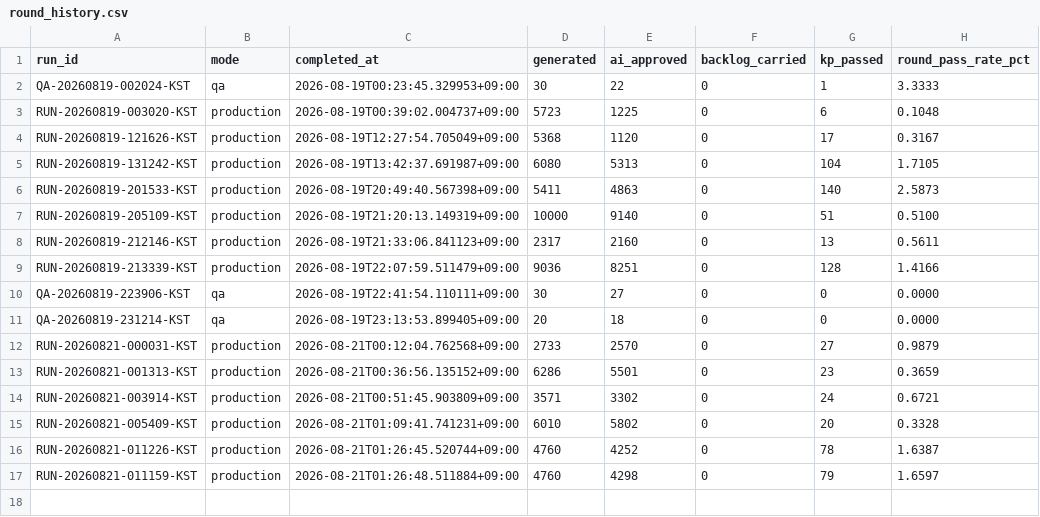
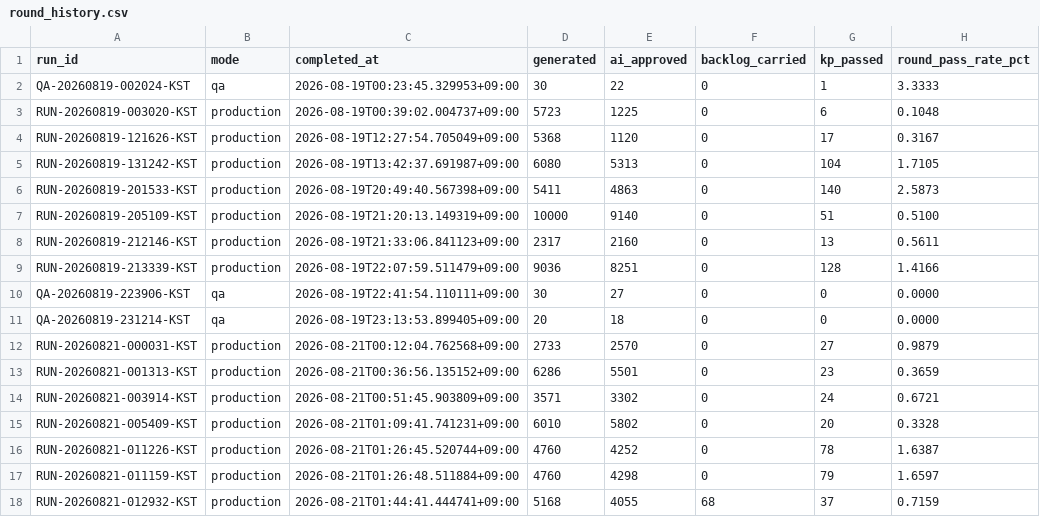
Before and after one commit to daramg814/SAAS_WORDS_TWO, a CSV file: output/_pipeline/analysis/round_history.csv, drawn as a sheet.

```diff
--- a/output/_pipeline/analysis/round_history.csv
+++ b/output/_pipeline/analysis/round_history.csv
@@ -17 +17,2 @@ RUN-20260821-011226-KST,production,2026-08-21T01:26:45.520744+09:00,4760,4252,0,
 RUN-20260821-011159-KST,production,2026-08-21T01:26:48.511884+09:00,4760,4298,0,79,1.6597
+RUN-20260821-012932-KST,production,2026-08-21T01:44:41.444741+09:00,5168,4055,68,37,0.7159
```
Also changed, not shown: config/word_bank_expansions.csv, output/deliverables/history/keyword_metrics_passed.csv, 8 other files.
